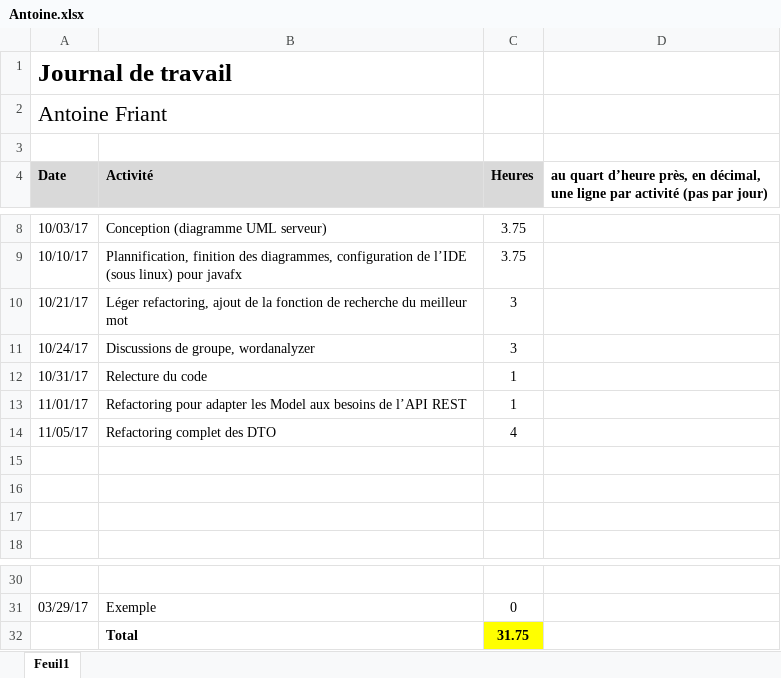
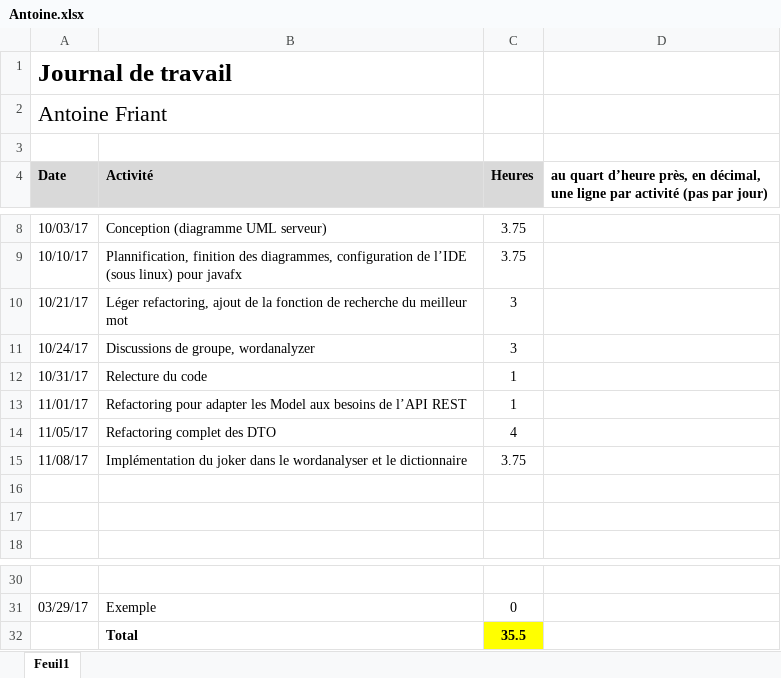
Before and after one commit to c-meier/HEIG-2017-PDG-WORDOFF, an Excel workbook: Journaux_de_travail/Antoine.xlsx, sheet Feuil1, drawn as a sheet; only a part is shown, gaps mark what is left out; values as stored, in another font and other column widths than the file's, no borders; the diff names each change by its address in the sheet, - before the commit and + after, or states it on an @@ line.

Commit message:
journal

```diff
--- a/Journaux_de_travail/Antoine.xlsx (sheet Feuil1)
+++ b/Journaux_de_travail/Antoine.xlsx (sheet Feuil1)
-row 15: (empty)
+row 15: 11/08/17 | Implémentation du joker dans le wordanalyser et le dictionnaire | 3.75
-C32 (Heures): 31.75
+C32 (Heures): 35.5
```
